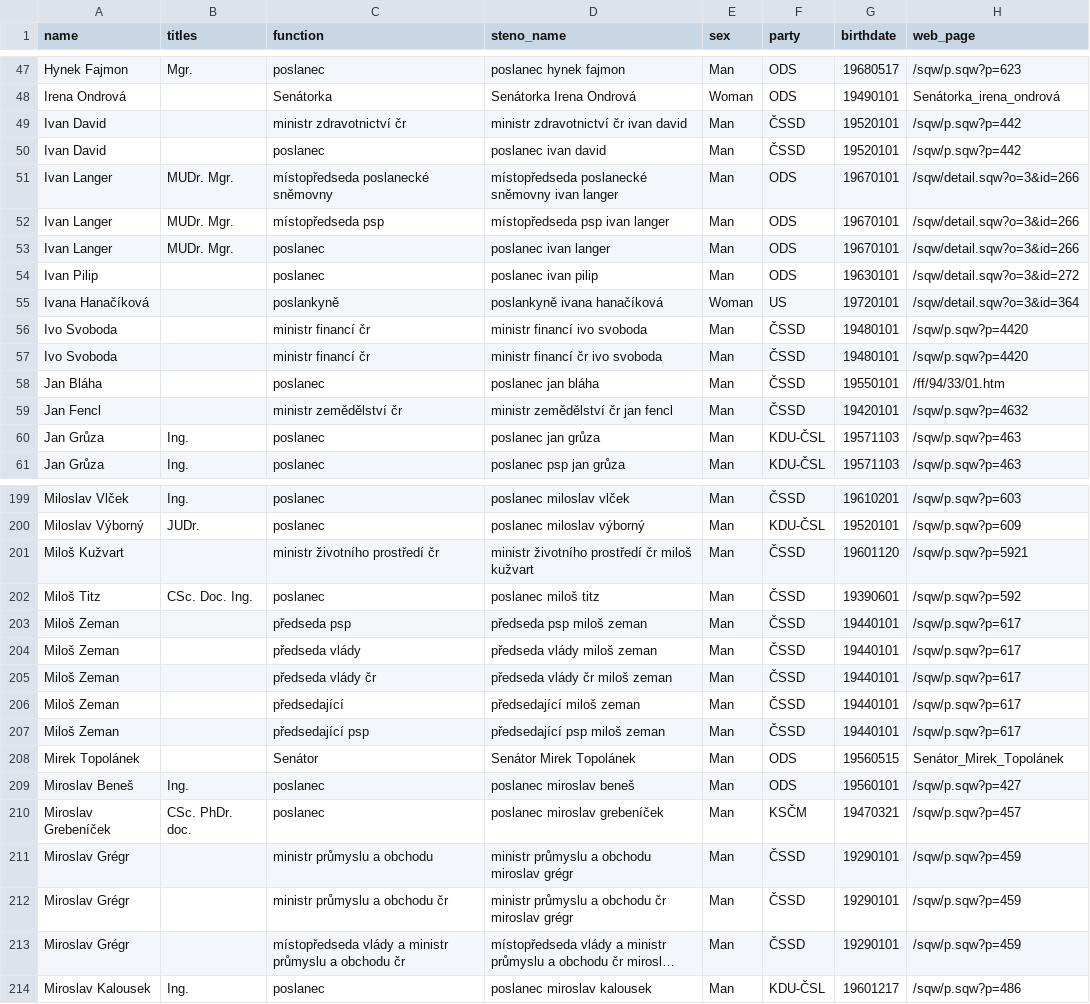
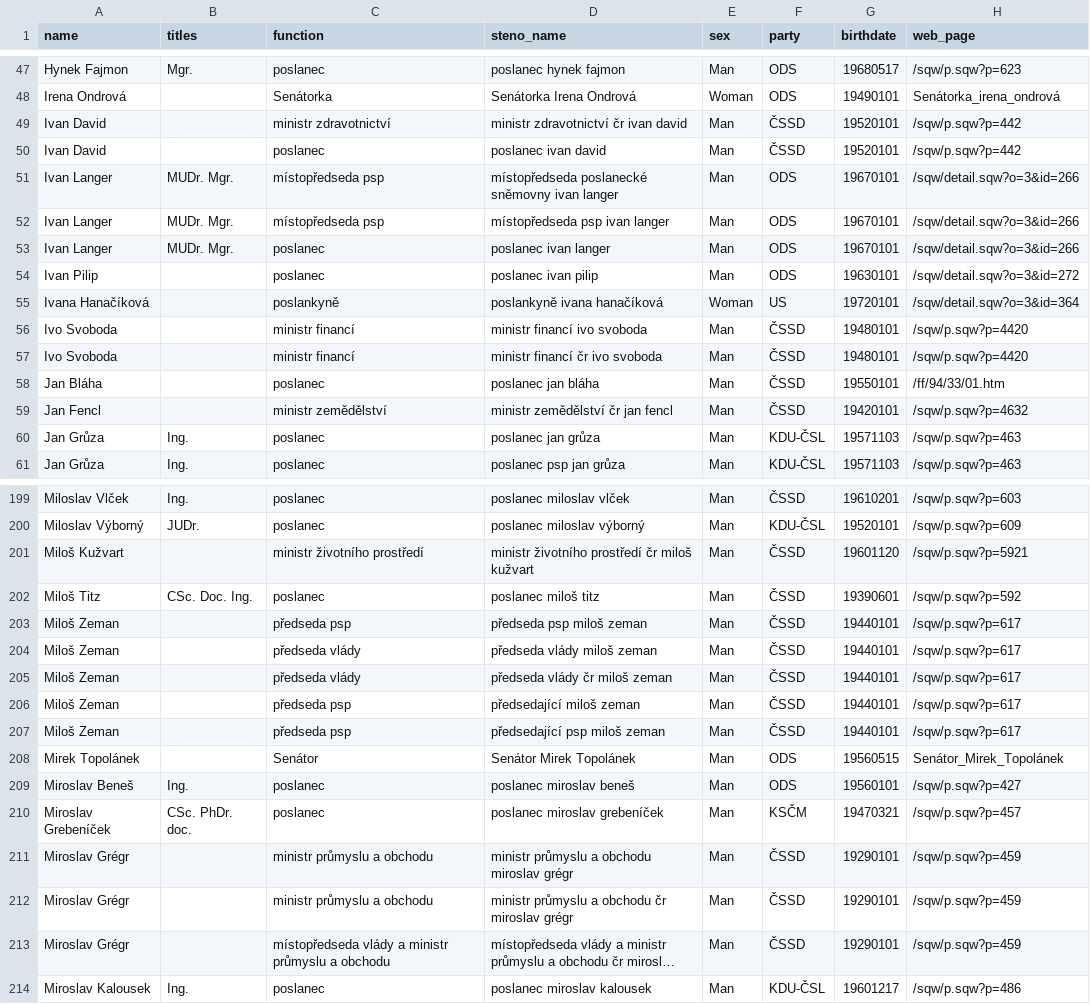
Before and after one commit to mbercas/psp_cz, a TSV file: metadata/speakers_summary_1998.tsv, drawn as a sheet; only a part is shown, gaps mark what is left out; long unchanged cells end in …; the diff covers the shown part only; the diff names each change by its address in the sheet, - before the commit and + after, or states it on an @@ line.

```diff
--- a/metadata/speakers_summary_1998.tsv
+++ b/metadata/speakers_summary_1998.tsv
-C49 (function): ministr zdravotnictví čr
+C49 (function): ministr zdravotnictví
-C51 (function): místopředseda poslanecké sněmovny
+C51 (function): místopředseda psp
-C56:C57 (function): ministr financí čr
+C56:C57 (function): ministr financí
-C59 (function): ministr zemědělství čr
+C59 (function): ministr zemědělství
-C201 (function): ministr životního prostředí čr
+C201 (function): ministr životního prostředí
-C205 (function): předseda vlády čr
+C205 (function): předseda vlády
-C206 (function): předsedající
+C206 (function): předseda psp
-C207 (function): předsedající psp
+C207 (function): předseda psp
-C212 (function): ministr průmyslu a obchodu čr
+C212 (function): ministr průmyslu a obchodu
-C213 (function): …a obchodu čr
+C213 (function): …a obchodu
```
Also changed, not shown: 36 edited cells elsewhere in this file, metadata/speakers_summary_1996.tsv, metadata/speakers_summary_2006.tsv, 14 other files.
